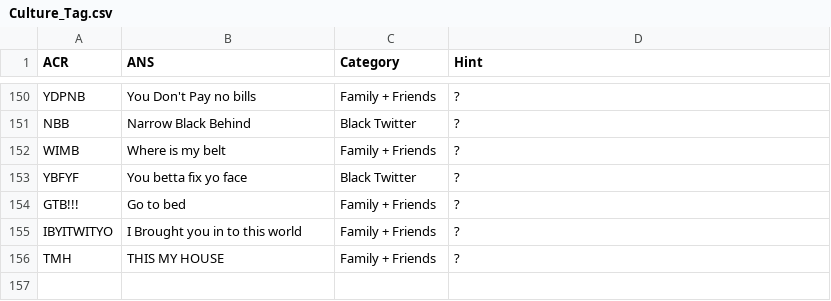
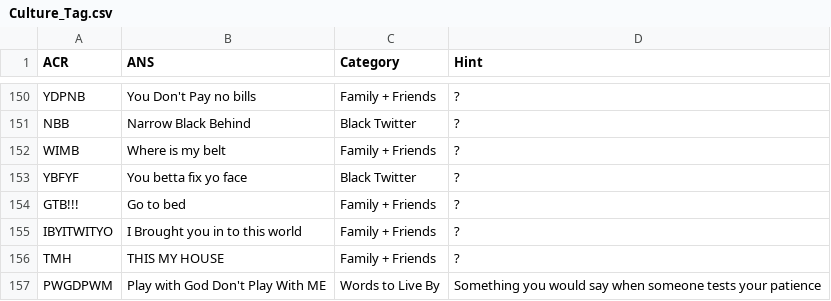
Before and after one commit to chinempc/CultureTags-Game, a CSV file: Culture_Tag.csv, drawn as a sheet; only a part is shown, gaps mark what is left out.

Commit message:
Update Culture_Tag.csv

```diff
--- a/Culture_Tag.csv
+++ b/Culture_Tag.csv
@@ -156 +156,2 @@ IBYITWITYO,I Brought you in to this world,Family + Friends,?
 TMH,THIS MY HOUSE,Family + Friends,?
+PWGDPWM,Play with God Don't Play With ME,Words to Live By, Something you would say when someone tests your patience
```
